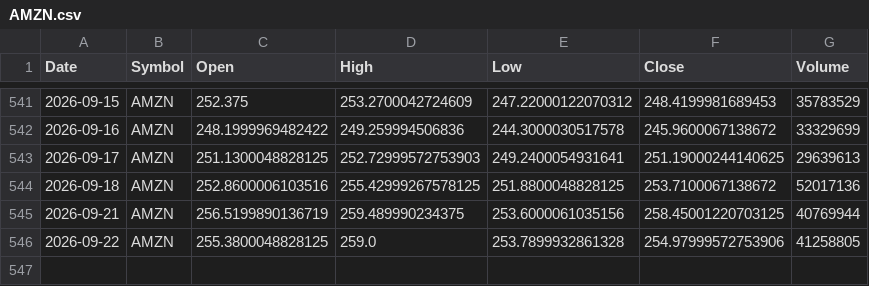
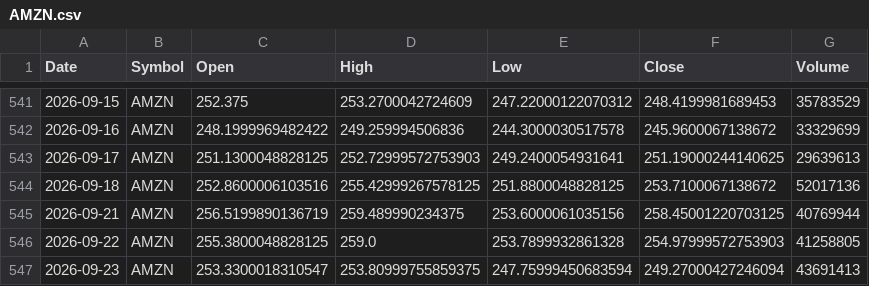
Before and after one commit to x1lde/SeerX, a CSV file: data/stocks/AMZN.csv, drawn as a sheet; only a part is shown, gaps mark what is left out.

```diff
--- a/data/stocks/AMZN.csv
+++ b/data/stocks/AMZN.csv
@@ -545,2 +545,3 @@ Date,Symbol,Open,High,Low,Close,Volume
 2026-09-21,AMZN,256.5199890136719,259.489990234375,253.6000061035156,258.45001220703125,40769944
-2026-09-22,AMZN,255.3800048828125,259.0,253.7899932861328,254.97999572753906,41258805
+2026-09-22,AMZN,255.3800048828125,259.0,253.7899932861328,254.97999572753903,41258805
+2026-09-23,AMZN,253.3300018310547,253.80999755859375,247.75999450683594,249.27000427246094,43691413
```
Also changed, not shown: data/crypto/BTC-USD.csv, data/stocks/AAPL.csv, 5 other files.
